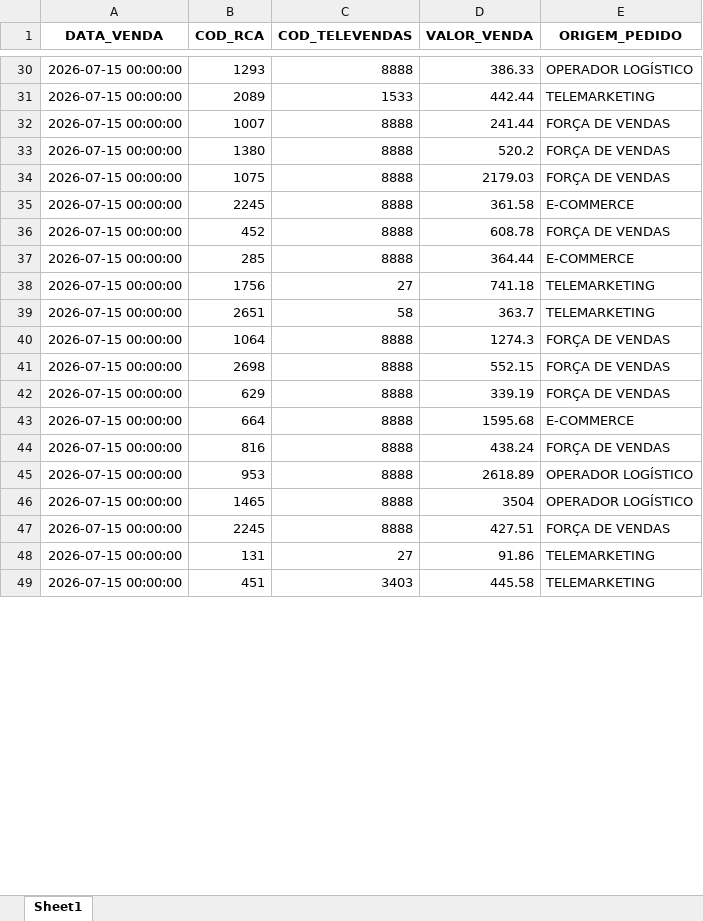
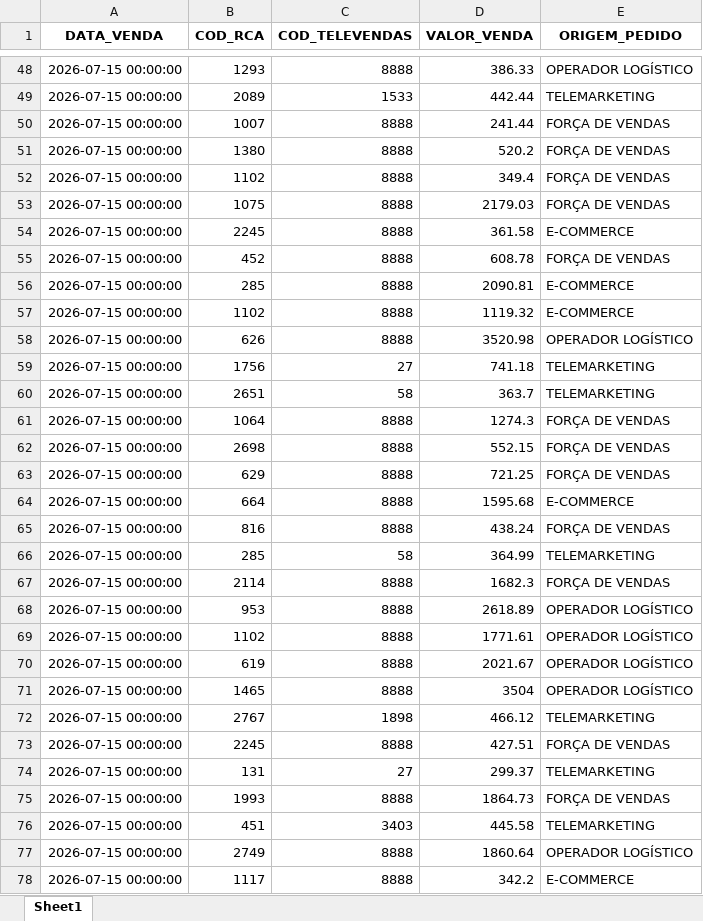
Before and after one commit to RoqueChristian/total_day, an Excel workbook: data/fat_total_day.xlsx, sheet Sheet1, drawn as a sheet; only a part is shown, gaps mark what is left out; values as stored, in another font and other column widths than the file's, no borders; addresses are those after the commit; the diff covers the shown part only; the diff names each change by its address in the sheet, - before the commit and + after, or states it on an @@ line.

Commit message:
chore(data): batch update intraday vendas - 14:00:04

```diff
--- a/data/fat_total_day.xlsx (sheet Sheet1)
+++ b/data/fat_total_day.xlsx (sheet Sheet1)
+row 52: 2026-07-15 00:00:00 | 1102 | 8888 | 349.4 | FORÇA DE VENDAS
-D56 (VALOR_VENDA): 364.44
+D56 (VALOR_VENDA): 2090.81
+row 57: 2026-07-15 00:00:00 | 1102 | 8888 | 1119.32 | E-COMMERCE
+row 58: 2026-07-15 00:00:00 | 626 | 8888 | 3520.98 | OPERADOR LOGÍSTICO
-D63 (VALOR_VENDA): 339.19
+D63 (VALOR_VENDA): 721.25
+row 66: 2026-07-15 00:00:00 | 285 | 58 | 364.99 | TELEMARKETING
+row 67: 2026-07-15 00:00:00 | 2114 | 8888 | 1682.3 | FORÇA DE VENDAS
+row 69: 2026-07-15 00:00:00 | 1102 | 8888 | 1771.61 | OPERADOR LOGÍSTICO
+row 70: 2026-07-15 00:00:00 | 619 | 8888 | 2021.67 | OPERADOR LOGÍSTICO
+row 72: 2026-07-15 00:00:00 | 2767 | 1898 | 466.12 | TELEMARKETING
-D74 (VALOR_VENDA): 91.86
+D74 (VALOR_VENDA): 299.37
+row 75: 2026-07-15 00:00:00 | 1993 | 8888 | 1864.73 | FORÇA DE VENDAS
+row 77: 2026-07-15 00:00:00 | 2749 | 8888 | 1860.64 | OPERADOR LOGÍSTICO
+row 78: 2026-07-15 00:00:00 | 1117 | 8888 | 342.2 | E-COMMERCE
```
Also changed, not shown: 23 added rows, 1 removed row and 8 edited cells elsewhere in this sheet.
